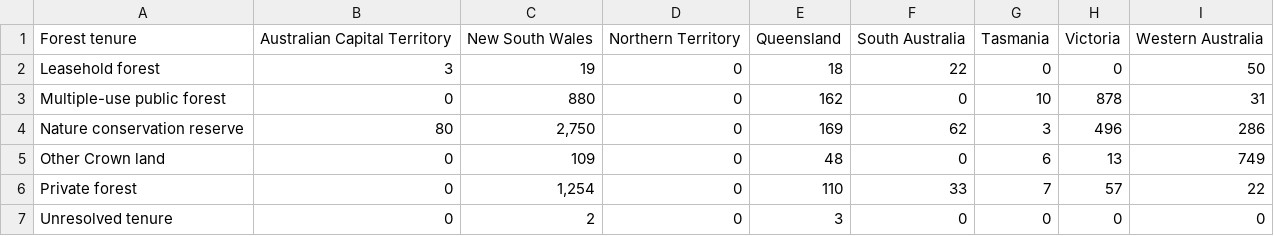
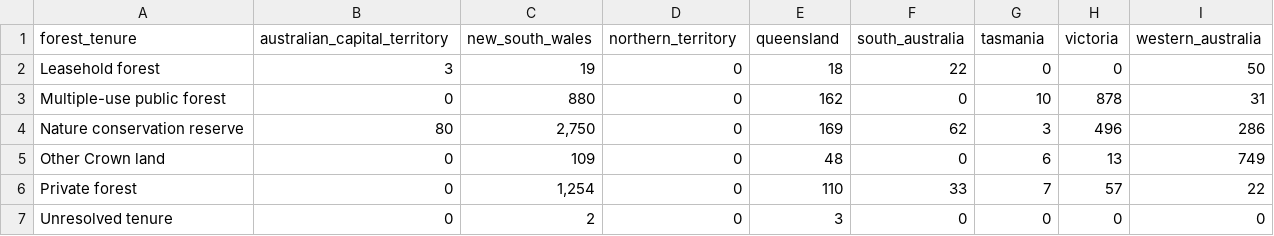
Before and after one commit to 57halfcooked/2dvbushfire, a CSV file: data/statetenure.csv, drawn as a sheet; removed rows and columns are numbered as before the commit, all else as after; the diff names each change by its address in the sheet, - before the commit and + after, or states it on an @@ line.

Commit message:
laaaaaa

```diff
--- a/data/statetenure.csv
+++ b/data/statetenure.csv
-row 1: Forest tenure | Australian Capital Territory | New South Wales | Northern Territory | Queensland | South Australia | Tasmania | Victoria | Western Australia
+row 1: forest_tenure | australian_capital_territory | new_south_wales | northern_territory | queensland | south_australia | tasmania | victoria | western_australia
```
